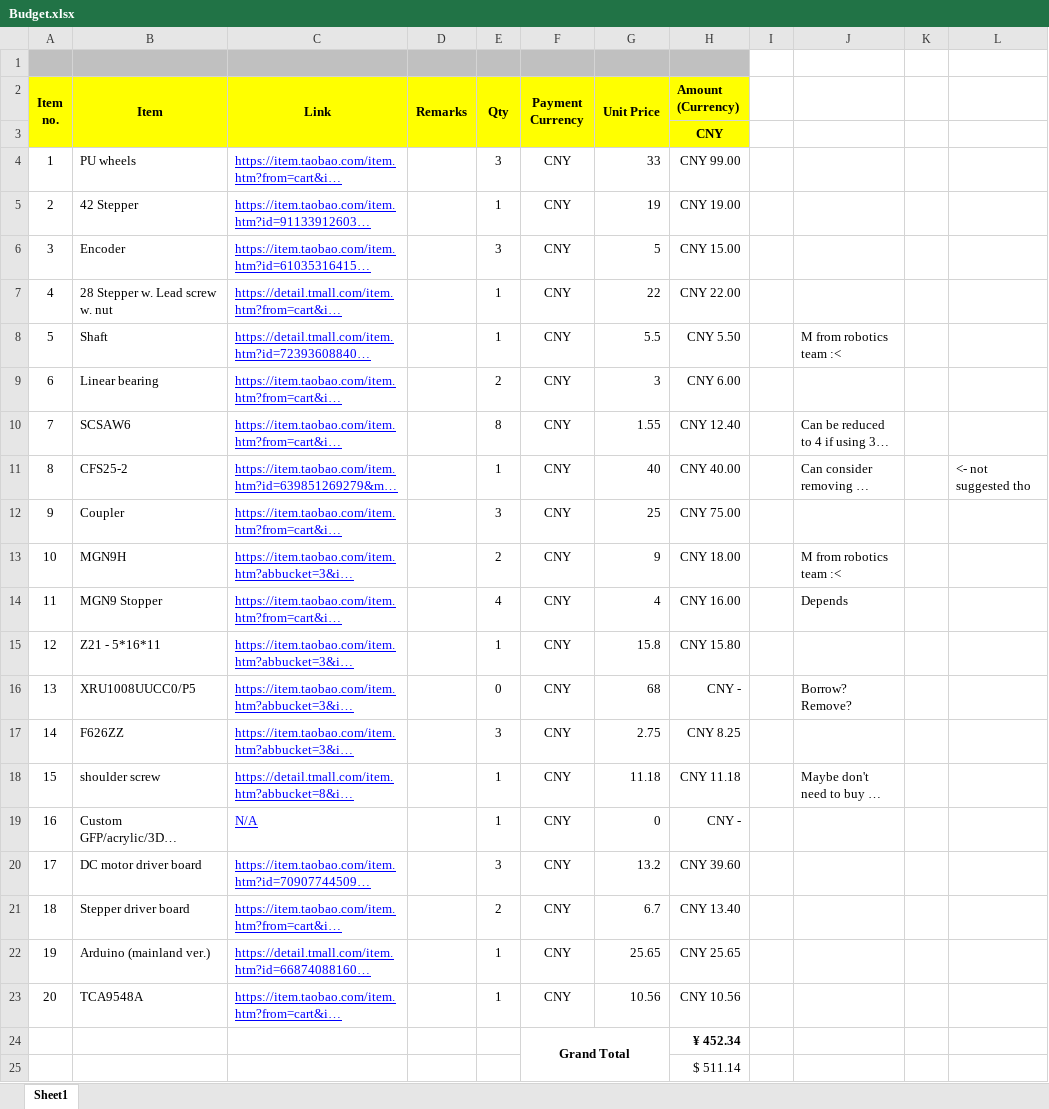
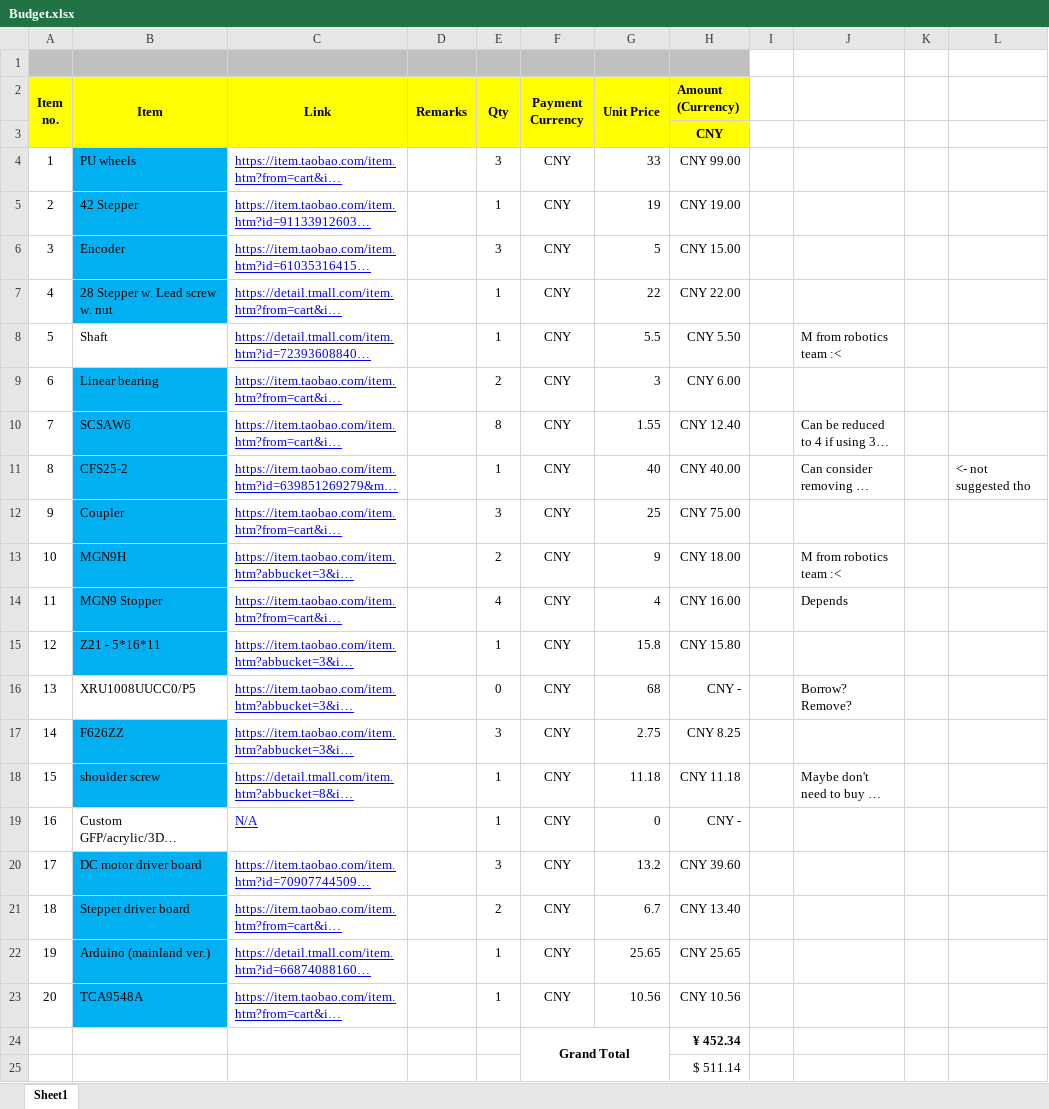
Before and after one commit to kai128/2026-MECH3907-Gp7-TTB-shooter, an Excel workbook: Budget.xlsx, sheet Sheet1, drawn as a sheet; only a part is shown; long unchanged cells end in …; values as stored, in another font and other column widths than the file's, no borders; the diff names each change by its address in the sheet, - before the commit and + after, or states it on an @@ line.

Commit message:
Update Budget.xlsx
Update bought items.

```diff
--- a/Budget.xlsx (sheet Sheet1)
+++ b/Budget.xlsx (sheet Sheet1)
-B4:B7 fill: none
+B4:B7 fill: #00B0F0
-B9:B15 fill: none
+B9:B15 fill: #00B0F0
-B17:B18 fill: none
+B17:B18 fill: #00B0F0
-B20:B23 fill: none
+B20:B23 fill: #00B0F0
```
